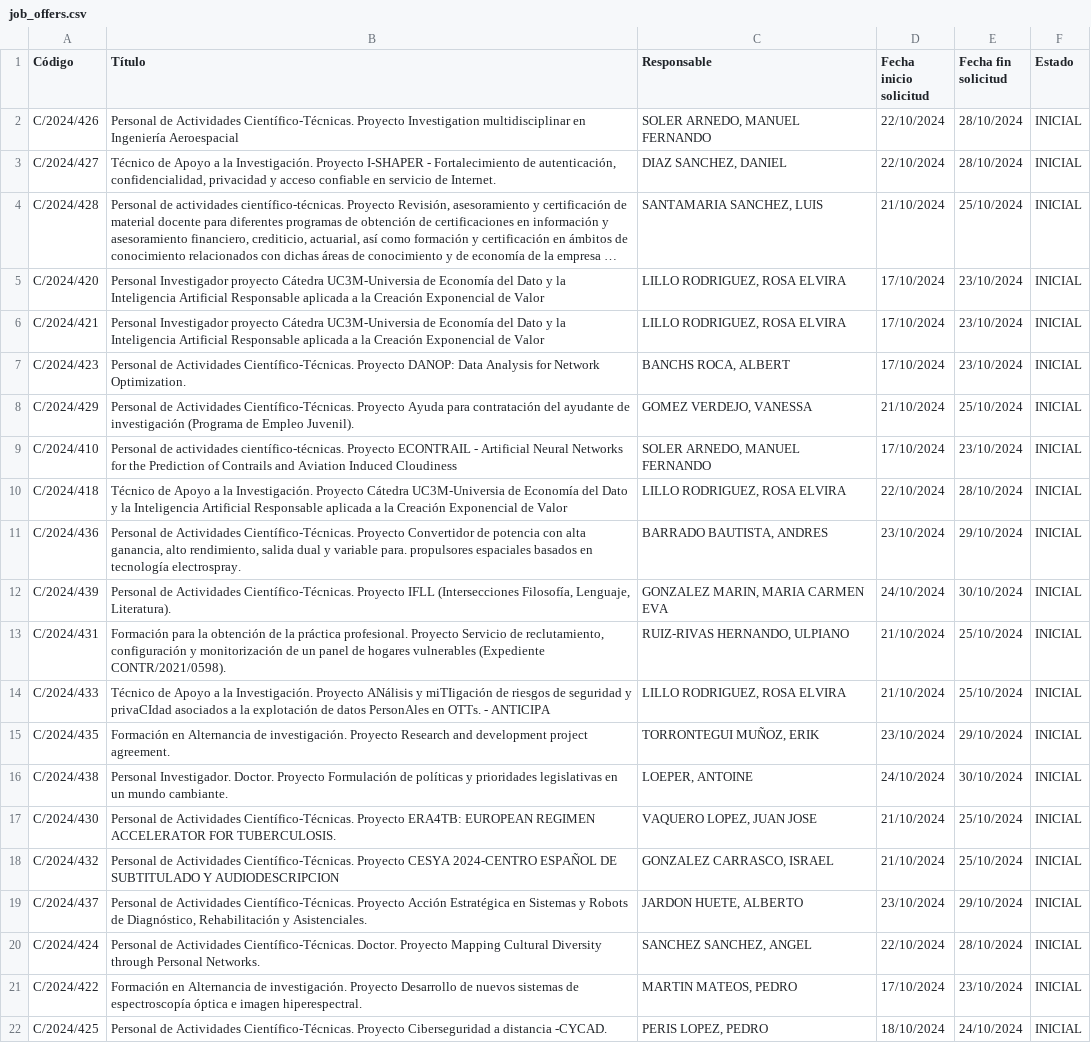
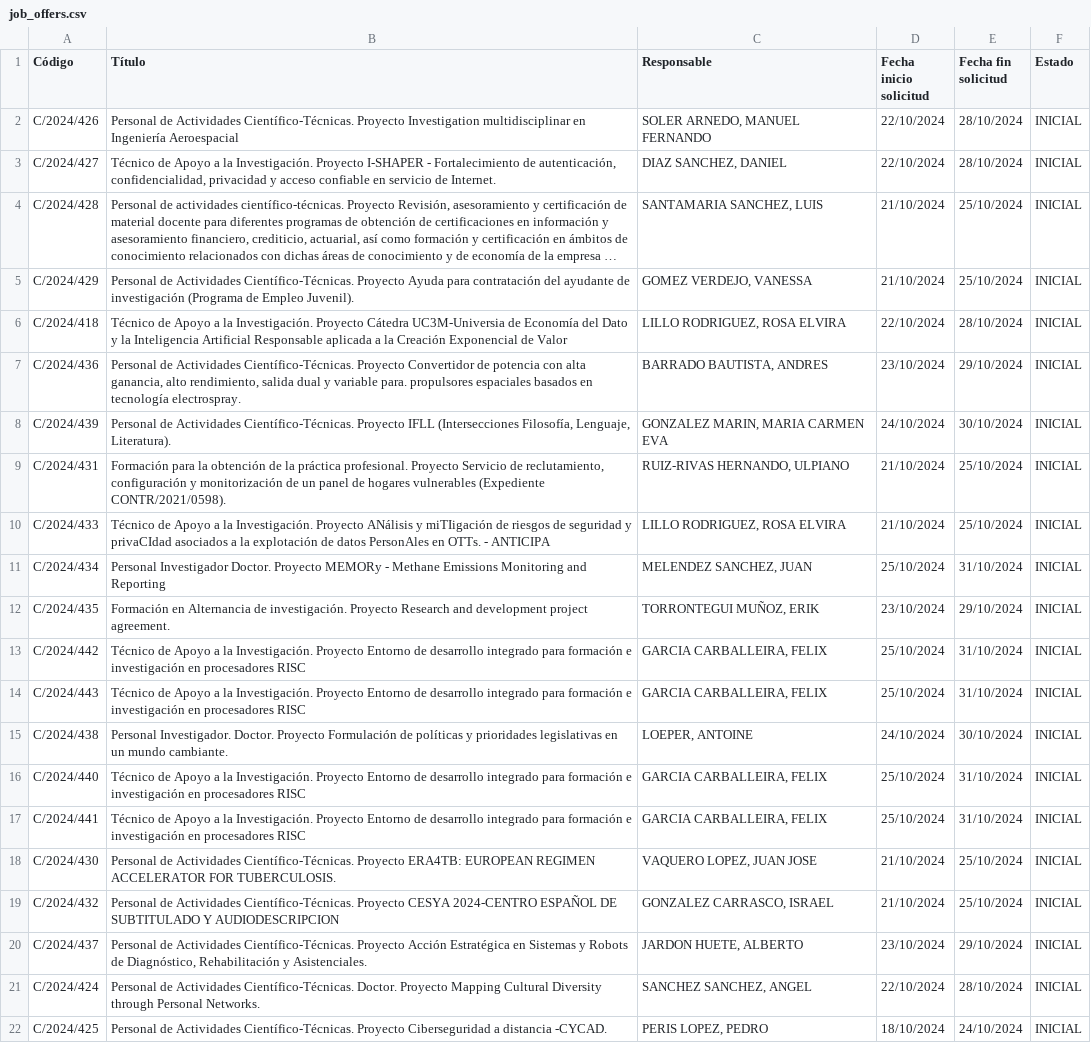
Before and after one commit to oscgf/atenea-scraper, a CSV file: job_offers.csv, drawn as a sheet; long unchanged cells end in …; removed rows and columns are numbered as before the commit, all else as after; the diff names each change by its address in the sheet, - before the commit and + after, or states it on an @@ line.

```diff
--- a/job_offers.csv
+++ b/job_offers.csv
-row 5: C/2024/420 | Personal Investigador proyecto Cátedra UC3M-Universia de Economía del Dato y la Inteligencia Artificial Responsable aplicada a la Creación Exponencial de Valor | LILLO RODRIGUEZ, ROSA ELVIRA | 17/10/2024 | 23/10/2024 | INICIAL
-row 6: C/2024/421 | Personal Investigador proyecto Cátedra UC3M-Universia de Economía del Dato y la Inteligencia Artificial Responsable aplicada a la Creación Exponencial de Valor | LILLO RODRIGUEZ, ROSA ELVIRA | 17/10/2024 | 23/10/2024 | INICIAL
-row 7: C/2024/423 | Personal de Actividades Científico-Técnicas. Proyecto DANOP: Data Analysis for Network Optimization. | BANCHS ROCA, ALBERT | 17/10/2024 | 23/10/2024 | INICIAL
-row 9: C/2024/410 | Personal de actividades científico-técnicas. Proyecto ECONTRAIL - Artificial Neural Networks for the Prediction of Contrails and Aviation Induced Cloudiness | SOLER ARNEDO, MANUEL FERNANDO | 17/10/2024 | 23/10/2024 | INICIAL
+row 11: C/2024/434 | Personal Investigador Doctor. Proyecto MEMORy - Methane Emissions Monitoring and Reporting | MELENDEZ SANCHEZ, JUAN | 25/10/2024 | 31/10/2024 | INICIAL
+row 13: C/2024/442 | Técnico de Apoyo a la Investigación. Proyecto Entorno de desarrollo integrado para formación e investigación en procesadores RISC | GARCIA CARBALLEIRA, FELIX | 25/10/2024 | 31/10/2024 | INICIAL
+row 14: C/2024/443 | Técnico de Apoyo a la Investigación. Proyecto Entorno de desarrollo integrado para formación e investigación en procesadores RISC | GARCIA CARBALLEIRA, FELIX | 25/10/2024 | 31/10/2024 | INICIAL
+row 16: C/2024/440 | Técnico de Apoyo a la Investigación. Proyecto Entorno de desarrollo integrado para formación e investigación en procesadores RISC | GARCIA CARBALLEIRA, FELIX | 25/10/2024 | 31/10/2024 | INICIAL
+row 17: C/2024/441 | Técnico de Apoyo a la Investigación. Proyecto Entorno de desarrollo integrado para formación e investigación en procesadores RISC | GARCIA CARBALLEIRA, FELIX | 25/10/2024 | 31/10/2024 | INICIAL
-row 21: C/2024/422 | Formación en Alternancia de investigación. Proyecto Desarrollo de nuevos sistemas de espectroscopía óptica e imagen hiperespectral. | MARTIN MATEOS, PEDRO | 17/10/2024 | 23/10/2024 | INICIAL
```
